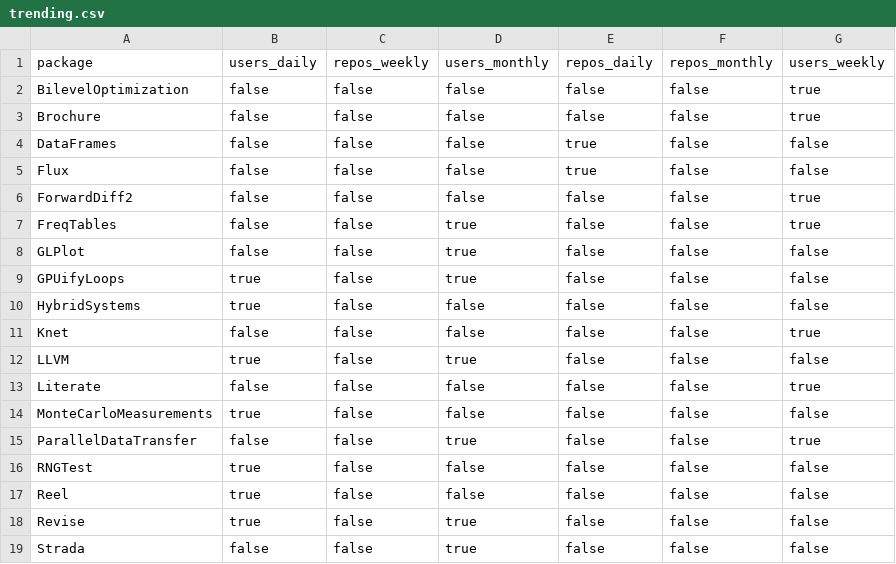
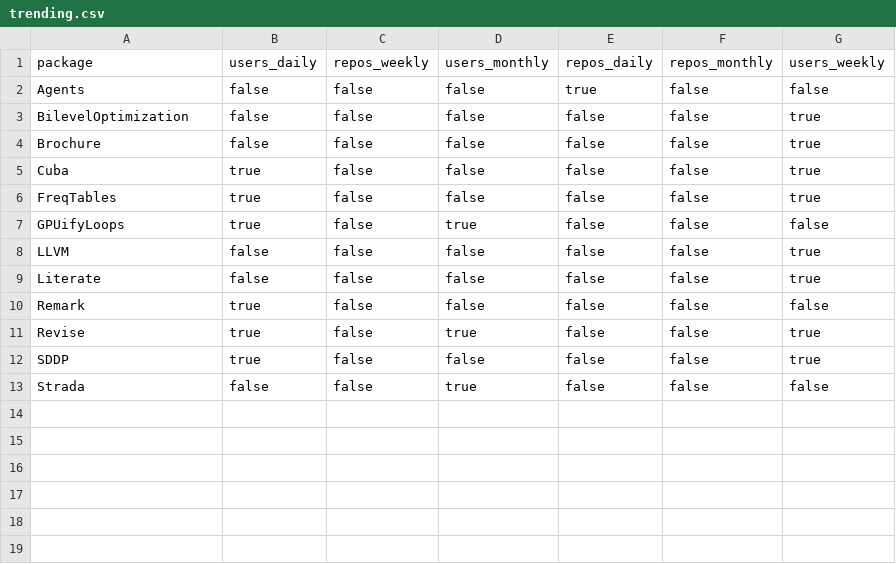
Before and after one commit to djsegal/JuliaPackages.jl, a CSV file: data/trending.csv, drawn as a sheet.

Commit message:
Update data to match recent week of changes

```diff
--- a/data/trending.csv
+++ b/data/trending.csv
@@ -1,19 +1,13 @@
 package,users_daily,repos_weekly,users_monthly,repos_daily,repos_monthly,users_weekly
+Agents,false,false,false,true,false,false
 BilevelOptimization,false,false,false,false,false,true
 Brochure,false,false,false,false,false,true
-DataFrames,false,false,false,true,false,false
-Flux,false,false,false,true,false,false
-ForwardDiff2,false,false,false,false,false,true
-FreqTables,false,false,true,false,false,true
-GLPlot,false,false,true,false,false,false
+Cuba,true,false,false,false,false,true
+FreqTables,true,false,false,false,false,true
 GPUifyLoops,true,false,true,false,false,false
-HybridSystems,true,false,false,false,false,false
-Knet,false,false,false,false,false,true
-LLVM,true,false,true,false,false,false
+LLVM,false,false,false,false,false,true
 Literate,false,false,false,false,false,true
-MonteCarloMeasurements,true,false,false,false,false,false
-ParallelDataTransfer,false,false,true,false,false,true
-RNGTest,true,false,false,false,false,false
-Reel,true,false,false,false,false,false
-Revise,true,false,true,false,false,false
+Remark,true,false,false,false,false,false
+Revise,true,false,true,false,false,true
+SDDP,true,false,false,false,false,true
 Strada,false,false,true,false,false,false
```
Also changed, not shown: data/decibans.csv, data/packages.csv, 5 other files.
